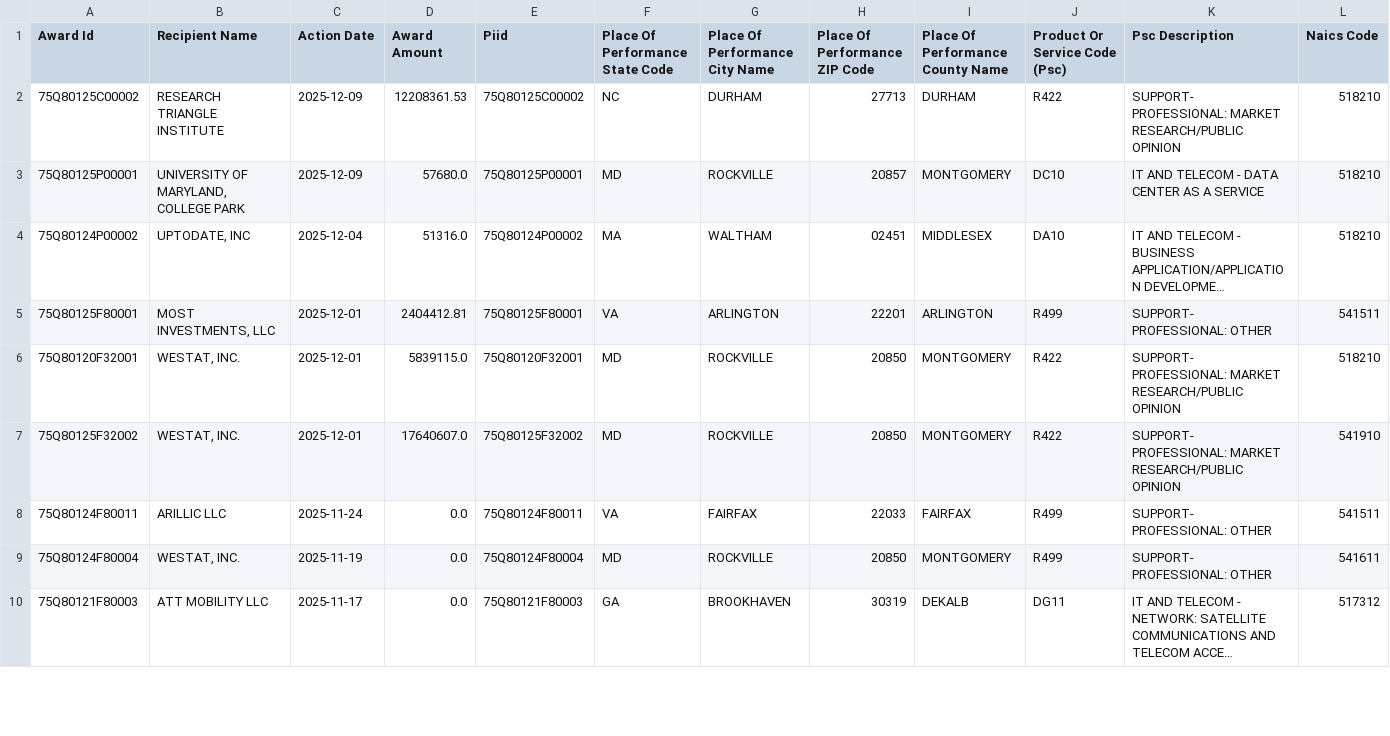
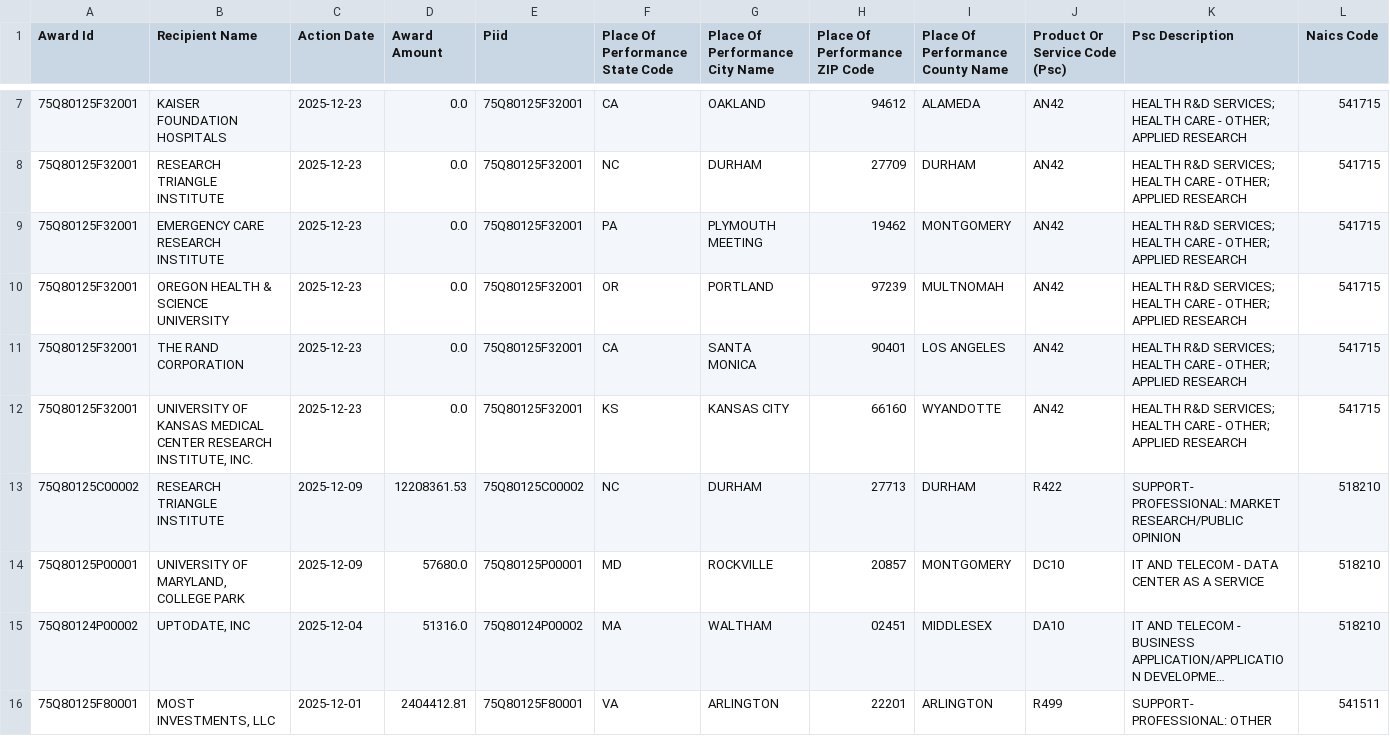
Before and after one commit to feldmangn/nih-awards-tracker, a CSV file: data/ahrq_awards_last_90d.csv, drawn as a sheet; only a part is shown, gaps mark what is left out; the shorter side is filled out with more unchanged rows; long unchanged cells end in …; rows hold the shown columns only; the diff covers the shown part only; the diff names each change by its address in the sheet, - before the commit and + after, or states it on an @@ line.

```diff
--- a/data/ahrq_awards_last_90d.csv
+++ b/data/ahrq_awards_last_90d.csv
+row 7: 75Q80125F32001 | KAISER FOUNDATION HOSPITALS | 2025-12-23 | 0.0 | 75Q80125F32001 | CA | OAKLAND | 94612 | ALAMEDA | AN42 | HEALTH R&D SERVICES; HEALTH CARE - OTHER; APPLIED RESEARCH | 541715
+row 8: 75Q80125F32001 | RESEARCH TRIANGLE INSTITUTE | 2025-12-23 | 0.0 | 75Q80125F32001 | NC | DURHAM | 27709 | DURHAM | AN42 | HEALTH R&D SERVICES; HEALTH CARE - OTHER; APPLIED RESEARCH | 541715
+row 9: 75Q80125F32001 | EMERGENCY CARE RESEARCH INSTITUTE | 2025-12-23 | 0.0 | 75Q80125F32001 | PA | PLYMOUTH MEETING | 19462 | MONTGOMERY | AN42 | HEALTH R&D SERVICES; HEALTH CARE - OTHER; APPLIED RESEARCH | 541715
+row 10: 75Q80125F32001 | OREGON HEALTH & SCIENCE UNIVERSITY | 2025-12-23 | 0.0 | 75Q80125F32001 | OR | PORTLAND | 97239 | MULTNOMAH | AN42 | HEALTH R&D SERVICES; HEALTH CARE - OTHER; APPLIED RESEARCH | 541715
+row 11: 75Q80125F32001 | THE RAND CORPORATION | 2025-12-23 | 0.0 | 75Q80125F32001 | CA | SANTA MONICA | 90401 | LOS ANGELES | AN42 | HEALTH R&D SERVICES; HEALTH CARE - OTHER; APPLIED RESEARCH | 541715
+row 12: 75Q80125F32001 | UNIVERSITY OF KANSAS MEDICAL CENTER RESEARCH INSTITUTE, INC. | 2025-12-23 | 0.0 | 75Q80125F32001 | KS | KANSAS CITY | 66160 | WYANDOTTE | AN42 | HEALTH R&D SERVICES; HEALTH CARE - OTHER; APPLIED RESEARCH | 541715
```
Also changed, not shown: 5 added rows elsewhere in this file, data/ahrq_top_recipients_last_90d_enriched.csv, data/cms_awards_last_90d.csv, 24 other files.
